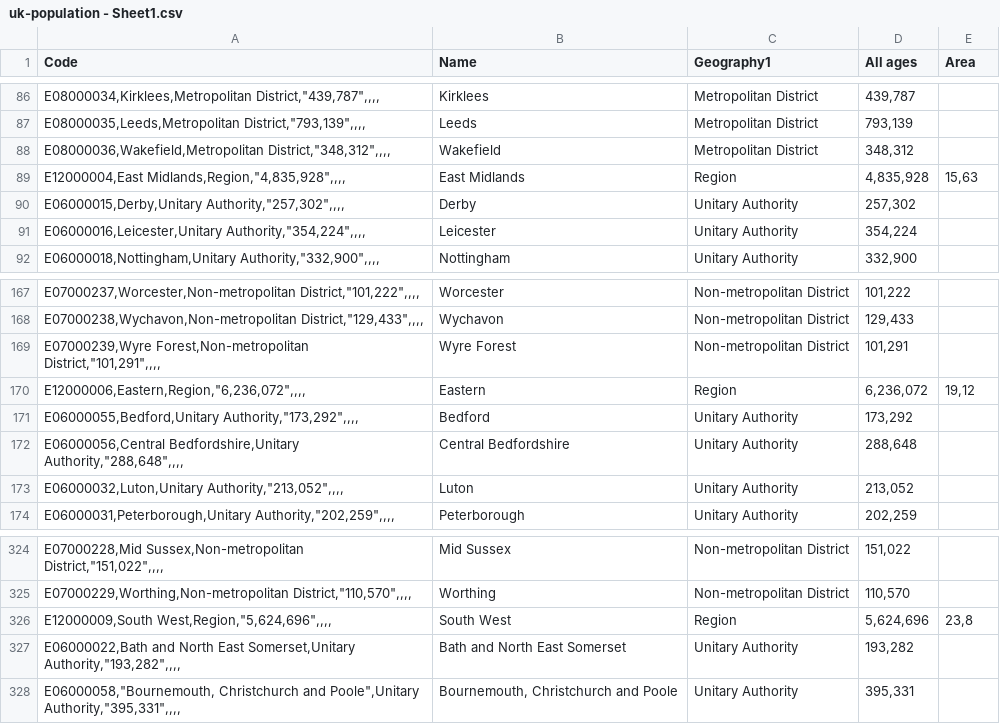
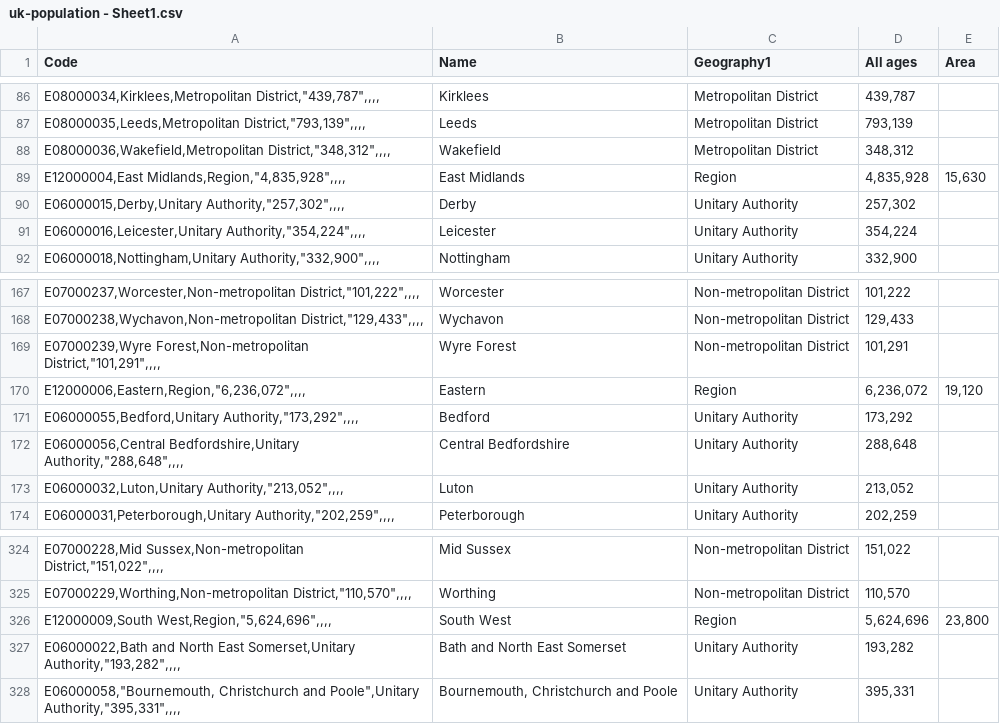
Before and after one commit to lazyTurtle21/country-codes, a CSV file: uk-population - Sheet1.csv, drawn as a sheet; only a part is shown, gaps mark what is left out.

Commit message:
Update uk-population - Sheet1.csv

```diff
--- a/uk-population - Sheet1.csv
+++ b/uk-population - Sheet1.csv
@@ -88,3 +88,3 @@ Code,Name,Geography1,All ages,Area
 "E08000036,Wakefield,Metropolitan District,""348,312"",,,,",Wakefield,Metropolitan District,"348,312",
-"E12000004,East Midlands,Region,""4,835,928"",,,,",East Midlands,Region,"4,835,928","15,63"
+"E12000004,East Midlands,Region,""4,835,928"",,,,",East Midlands,Region,"4,835,928","15,630"
 "E06000015,Derby,Unitary Authority,""257,302"",,,,",Derby,Unitary Authority,"257,302",
@@ -169,3 +169,3 @@ Code,Name,Geography1,All ages,Area
 "E07000239,Wyre Forest,Non-metropolitan District,""101,291"",,,,",Wyre Forest,Non-metropolitan District,"101,291",
-"E12000006,Eastern,Region,""6,236,072"",,,,",Eastern,Region,"6,236,072","19,12"
+"E12000006,Eastern,Region,""6,236,072"",,,,",Eastern,Region,"6,236,072","19,120"
 "E06000055,Bedford,Unitary Authority,""173,292"",,,,",Bedford,Unitary Authority,"173,292",
@@ -325,3 +325,3 @@ Code,Name,Geography1,All ages,Area
 "E07000229,Worthing,Non-metropolitan District,""110,570"",,,,",Worthing,Non-metropolitan District,"110,570",
-"E12000009,South West,Region,""5,624,696"",,,,",South West,Region,"5,624,696","23,8"
+"E12000009,South West,Region,""5,624,696"",,,,",South West,Region,"5,624,696","23,800"
 "E06000022,Bath and North East Somerset,Unitary Authority,""193,282"",,,,",Bath and North East Somerset,Unitary Authority,"193,282",
```
